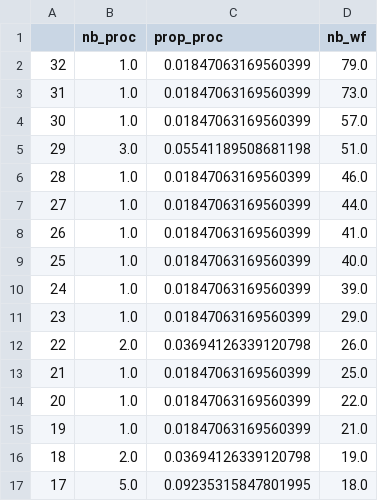
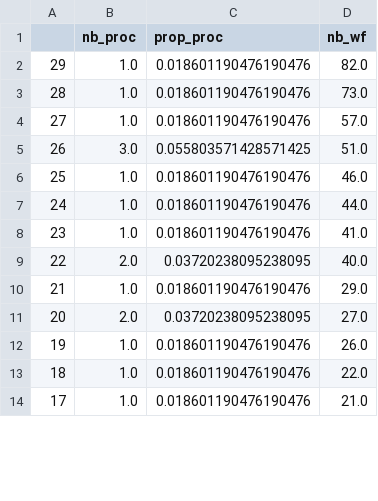
Before and after one commit to mdjaffardjy/Reuse_in_processes, a CSV file: csv/sim_nf_lev_nfc_wf.csv, drawn as a sheet; only a part is shown; the diff covers the shown part only.

```diff
--- a/csv/sim_nf_lev_nfc_wf.csv
+++ b/csv/sim_nf_lev_nfc_wf.csv
@@ -1,17 +1,14 @@
 ,nb_proc,prop_proc,nb_wf
-32,1.0,0.01847063169560399,79.0
-31,1.0,0.01847063169560399,73.0
-30,1.0,0.01847063169560399,57.0
-29,3.0,0.05541189508681198,51.0
-28,1.0,0.01847063169560399,46.0
-27,1.0,0.01847063169560399,44.0
-26,1.0,0.01847063169560399,41.0
-25,1.0,0.01847063169560399,40.0
-24,1.0,0.01847063169560399,39.0
-23,1.0,0.01847063169560399,29.0
-22,2.0,0.03694126339120798,26.0
-21,1.0,0.01847063169560399,25.0
-20,1.0,0.01847063169560399,22.0
-19,1.0,0.01847063169560399,21.0
-18,2.0,0.03694126339120798,19.0
-17,5.0,0.09235315847801995,18.0
+29,1.0,0.018601190476190476,82.0
+28,1.0,0.018601190476190476,73.0
+27,1.0,0.018601190476190476,57.0
+26,3.0,0.055803571428571425,51.0
+25,1.0,0.018601190476190476,46.0
+24,1.0,0.018601190476190476,44.0
+23,1.0,0.018601190476190476,41.0
+22,2.0,0.03720238095238095,40.0
+21,1.0,0.018601190476190476,29.0
+20,2.0,0.03720238095238095,27.0
+19,1.0,0.018601190476190476,26.0
+18,1.0,0.018601190476190476,22.0
+17,1.0,0.018601190476190476,21.0
```
Also changed, not shown: 35 edited cells elsewhere in this file, csv/sim_nf_lev_non_nfc_wf.csv, csv/sim_nf_lev_wf.csv, 10 other files.
